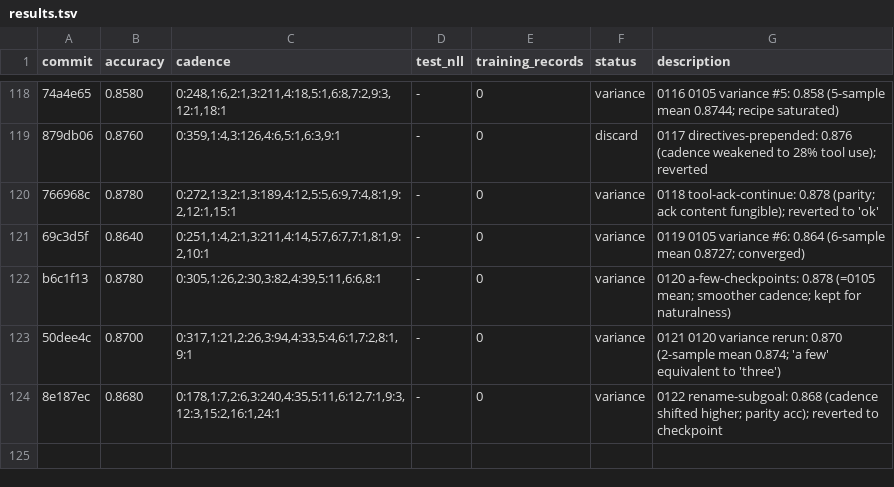
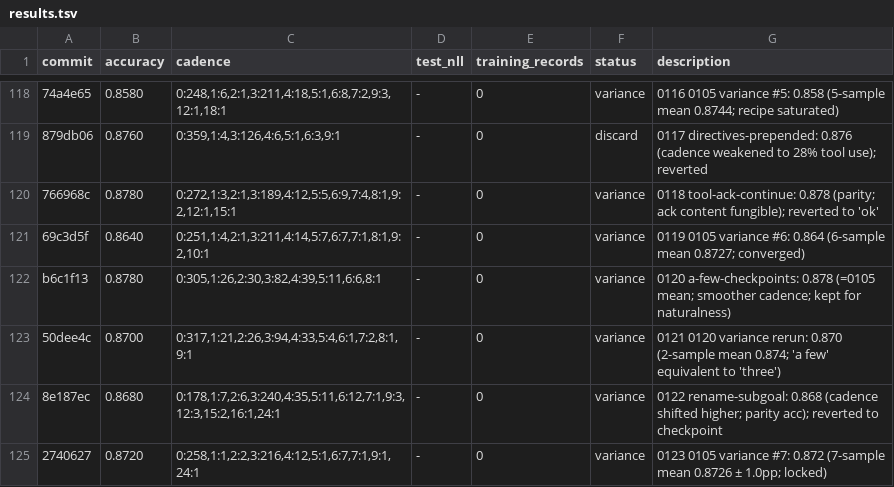
Before and after one commit to dphuang2/tinker-cookbook, a TSV file: tinker_cookbook/recipes/interview/results.tsv, drawn as a sheet; only a part is shown, gaps mark what is left out; the diff names each change by its address in the sheet, - before the commit and + after, or states it on an @@ line.

Commit message:
0123 0105-variance-rerun-7: variance: 0.8720 (7-sample mean 0.8726)

```diff
--- a/tinker_cookbook/recipes/interview/results.tsv
+++ b/tinker_cookbook/recipes/interview/results.tsv
+row 125: 2740627 | 0.8720 | 0:258,1:1,2:2,3:216,4:12,5:1,6:7,7:1,9:1,24:1 | - | 0 | variance | 0123 0105 variance #7: 0.872 (7-sample mean 0.8726 ± 1.0pp; locked)
```
Also changed, not shown: 5 other files.
